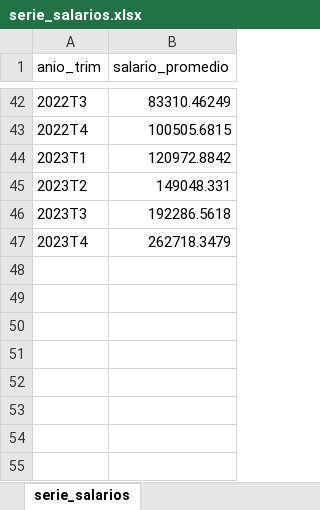
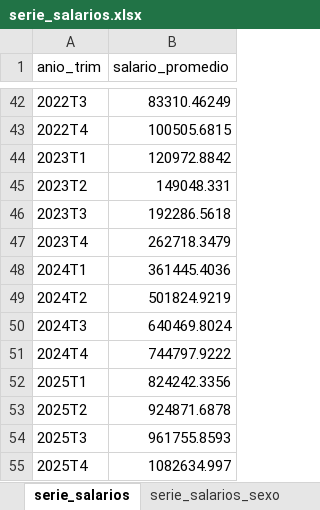
Before and after one commit to ceped-fce-uba/curso_aset, an Excel workbook: Clase 7 - PowerBI/serie_salarios.xlsx, sheet serie_salarios, drawn as a sheet; only a part is shown, gaps mark what is left out; values as stored, in another font and other column widths than the file's, no borders; the diff names each change by its address in the sheet, - before the commit and + after, or states it on an @@ line.

```diff
--- a/Clase 7 - PowerBI/serie_salarios.xlsx (sheet serie_salarios)
+++ b/Clase 7 - PowerBI/serie_salarios.xlsx (sheet serie_salarios)
+sheet tab: serie_salarios_sexo
+row 48: 2024T1 | 361445.4036
+row 49: 2024T2 | 501824.9219
+row 50: 2024T3 | 640469.8024
+row 51: 2024T4 | 744797.9222
+row 52: 2025T1 | 824242.3356
+row 53: 2025T2 | 924871.6878
+row 54: 2025T3 | 961755.8593
+row 55: 2025T4 | 1082634.997
```
Also changed, not shown: 7 other files.
